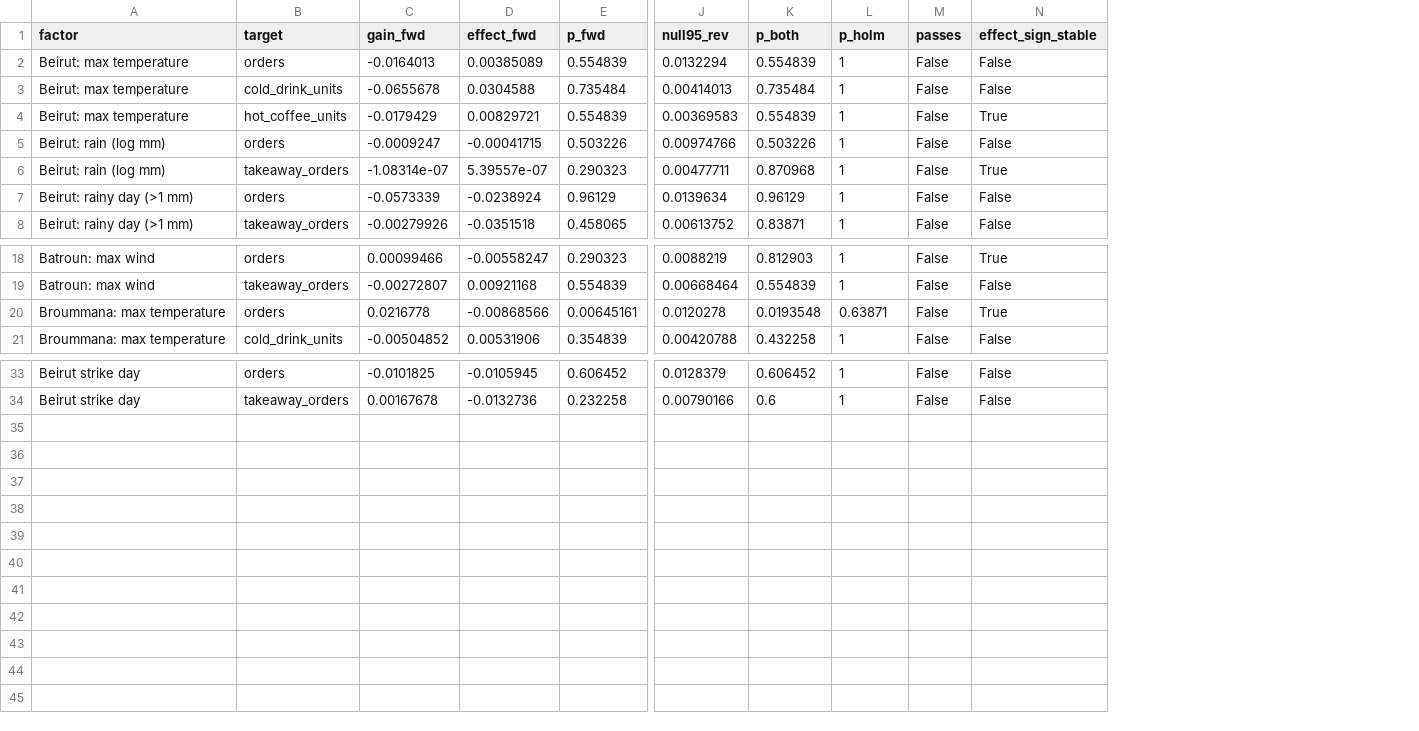
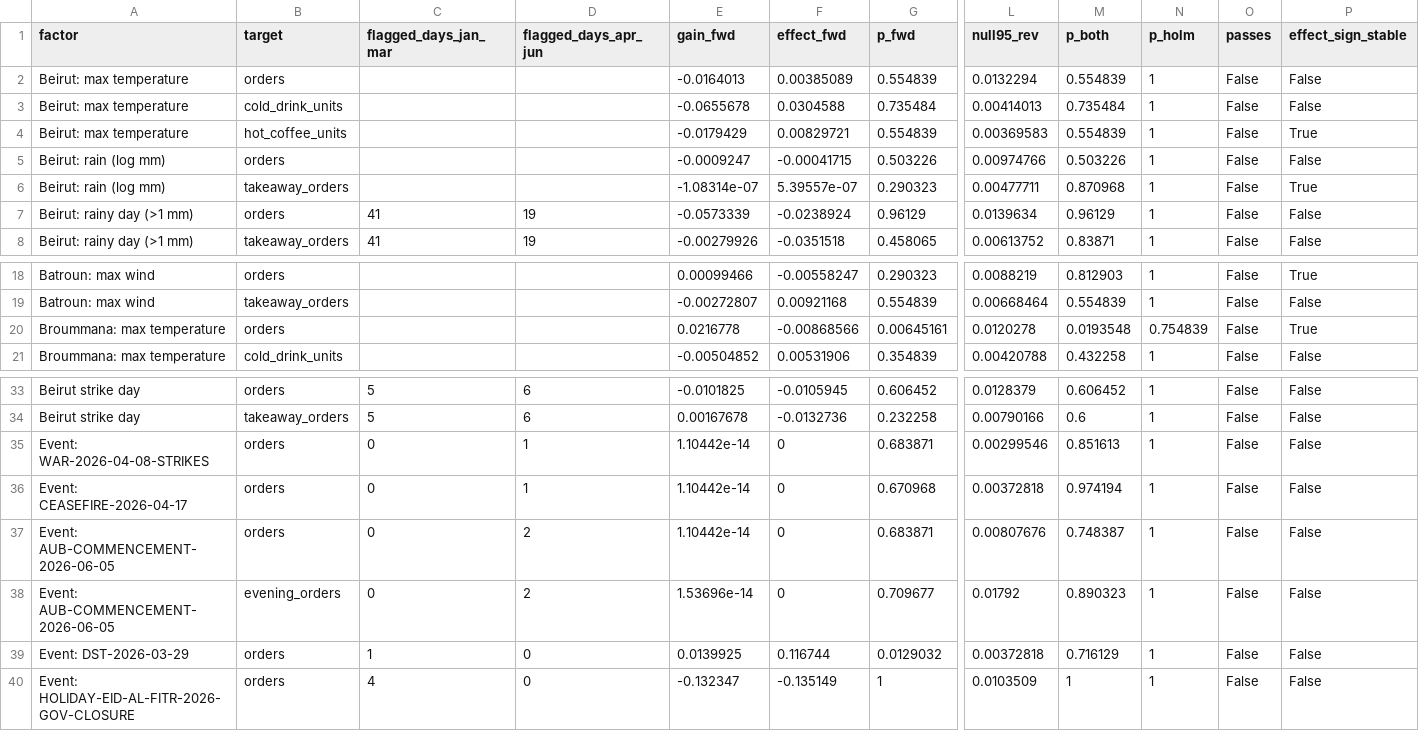
Before and after one commit to marwamansour256-lab/EECE490-Hackathon, a CSV file: reports/external_factor_test.csv, drawn as a sheet; only a part is shown, gaps mark what is left out; addresses are those after the commit; rows hold the shown columns only; the diff names each change by its address in the sheet, - before the commit and + after, or states it on an @@ line.

```diff
--- a/reports/external_factor_test.csv
+++ b/reports/external_factor_test.csv
+column C (flagged_days_jan_mar), rows 7-8: 41 | 41; rows 33-34: 5 | 5
+column D (flagged_days_apr_jun), rows 7-8: 19 | 19; rows 33-34: 6 | 6
-N20 (p_holm): 0.63871
+N20 (p_holm): 0.754839
+row 35: Event: WAR-2026-04-08-STRIKES | orders | 0 | 1 | 1.10442e-14 | 0 | 0.683871 | 0.00299546 | 0.851613 | 1 | False | False
+row 36: Event: CEASEFIRE-2026-04-17 | orders | 0 | 1 | 1.10442e-14 | 0 | 0.670968 | 0.00372818 | 0.974194 | 1 | False | False
+row 37: Event: AUB-COMMENCEMENT-2026-06-05 | orders | 0 | 2 | 1.10442e-14 | 0 | 0.683871 | 0.00807676 | 0.748387 | 1 | False | False
+row 38: Event: AUB-COMMENCEMENT-2026-06-05 | evening_orders | 0 | 2 | 1.53696e-14 | 0 | 0.709677 | 0.01792 | 0.890323 | 1 | False | False
+row 39: Event: DST-2026-03-29 | orders | 1 | 0 | 0.0139925 | 0.116744 | 0.0129032 | 0.00372818 | 0.716129 | 1 | False | False
+row 40: Event: HOLIDAY-EID-AL-FITR-2026-GOV-CLOSURE | orders | 4 | 0 | -0.132347 | -0.135149 | 1 | 0.0103509 | 1 | 1 | False | False
```
Also changed, not shown: 7 other files.
